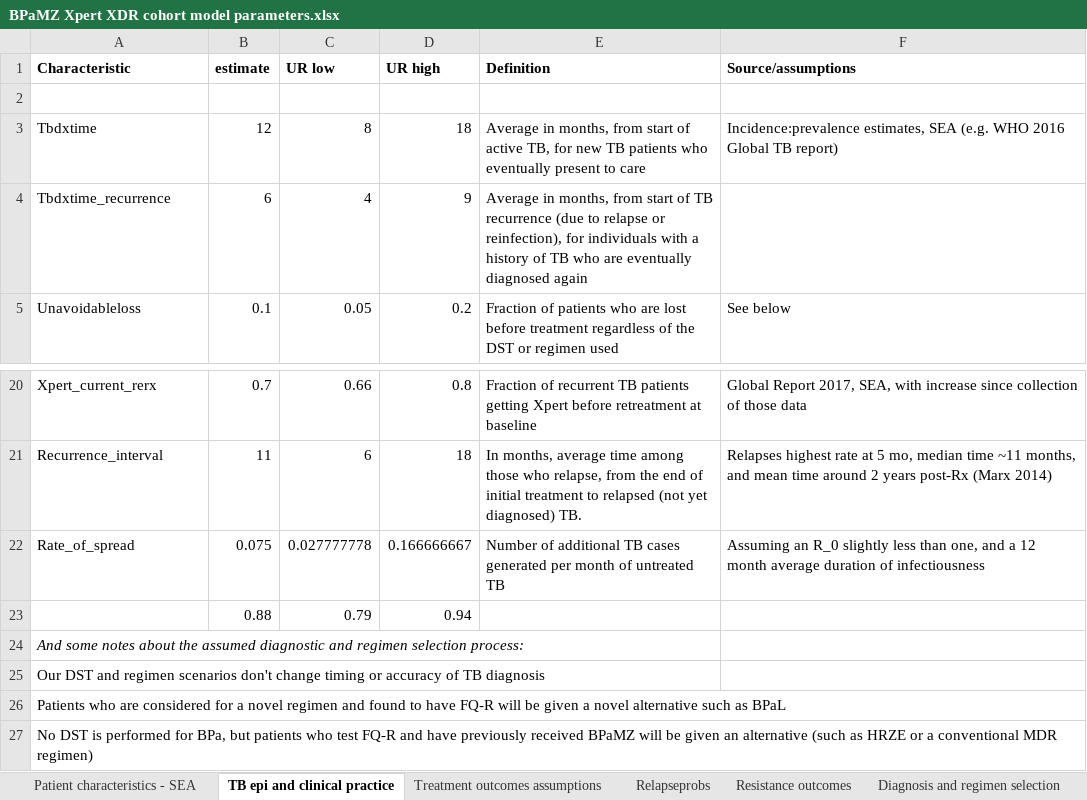
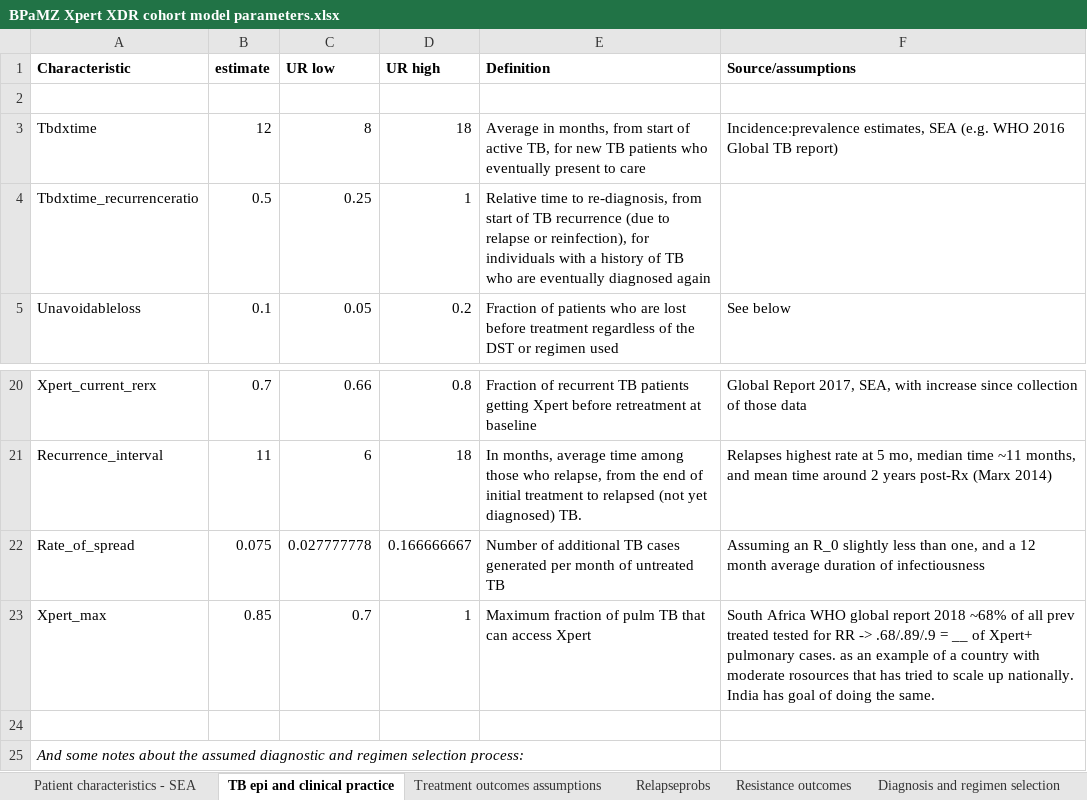
Before and after one commit to eakendall/universal, an Excel workbook: BPaMZ Xpert XDR cohort model parameters.xlsx, sheet TB epi and clinical practice, drawn as a sheet; only a part is shown, gaps mark what is left out; the shorter side is filled out with more unchanged rows; values as stored, in another font and other column widths than the file's, no borders; removed rows and columns are numbered as before the commit, all else as after; the diff names each change by its address in the sheet, - before the commit and + after, or states it on an @@ line.

Commit message:
Still optimizing for valid results, planning to make a few changes like HZE outcomes and M-Z res correlation, and south africa version of params, and sensitivity analysis code

```diff
--- a/BPaMZ Xpert XDR cohort model parameters.xlsx (sheet TB epi and clinical practice)
+++ b/BPaMZ Xpert XDR cohort model parameters.xlsx (sheet TB epi and clinical practice)
-row 4: Tbdxtime_recurrence | 6 | 4 | 9 | Average in months, from start of TB recurrence (due to relapse or reinfection), for individuals with a history of TB who are eventually diagnosed again
+row 4: Tbdxtime_recurrenceratio | 0.5 | 0.25 | 1 | Relative time to re-diagnosis, from start of TB recurrence (due to relapse or reinfection), for individuals with a history of TB who are eventually diagnosed again
+row 23: Xpert_max | 0.85 | 0.7 | 1 | Maximum fraction of pulm TB that can access Xpert | South Africa WHO global report 2018 ~68% of all prev treated tested for RR -> .68/.89/.9 = __ of Xpert+ pulmonary cases. as an example of a country with moderate rosources that has tried to scale up nationally. India has goal of doing the same.
-row 24:  | 0.88 | 0.79 | 0.94
+row 24: (empty)
```
Also changed, not shown: 3 other files.
